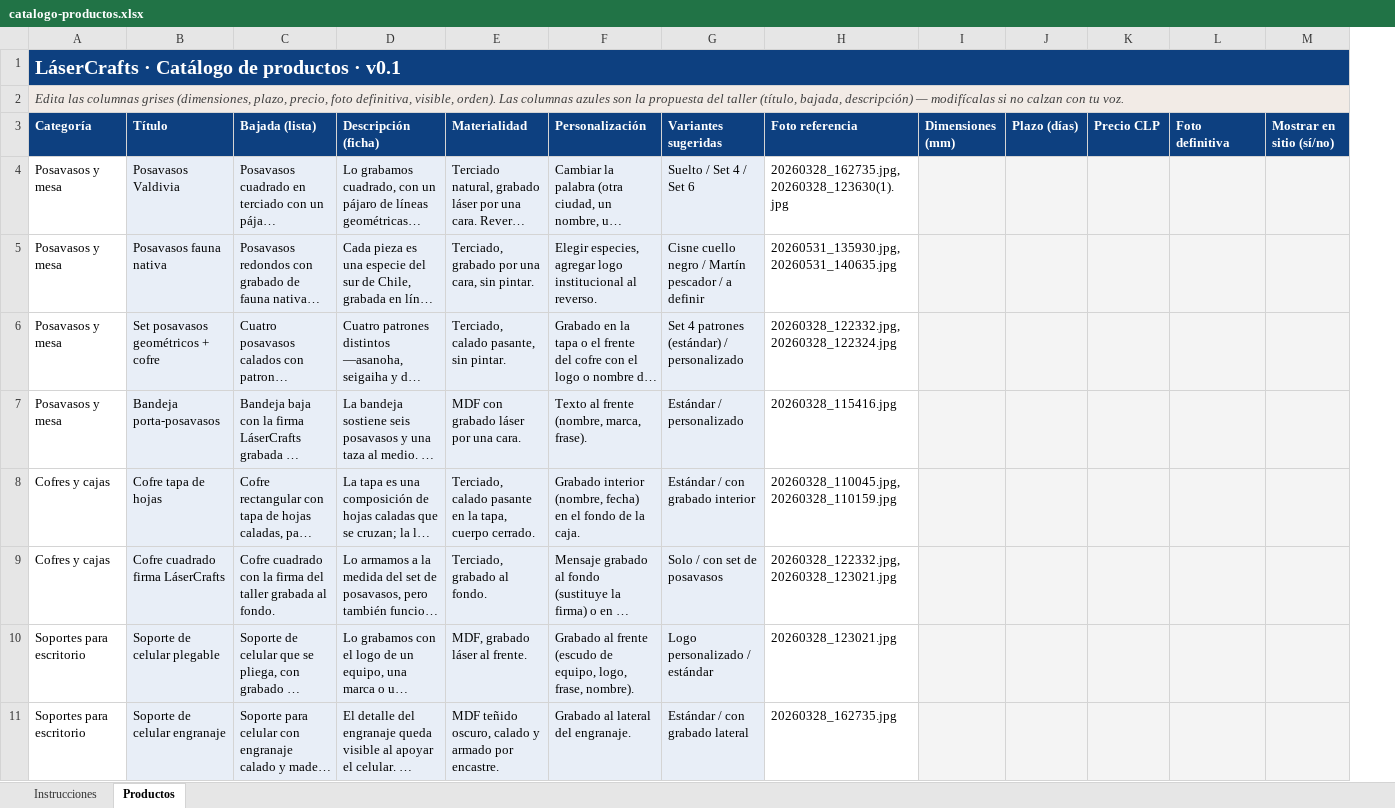
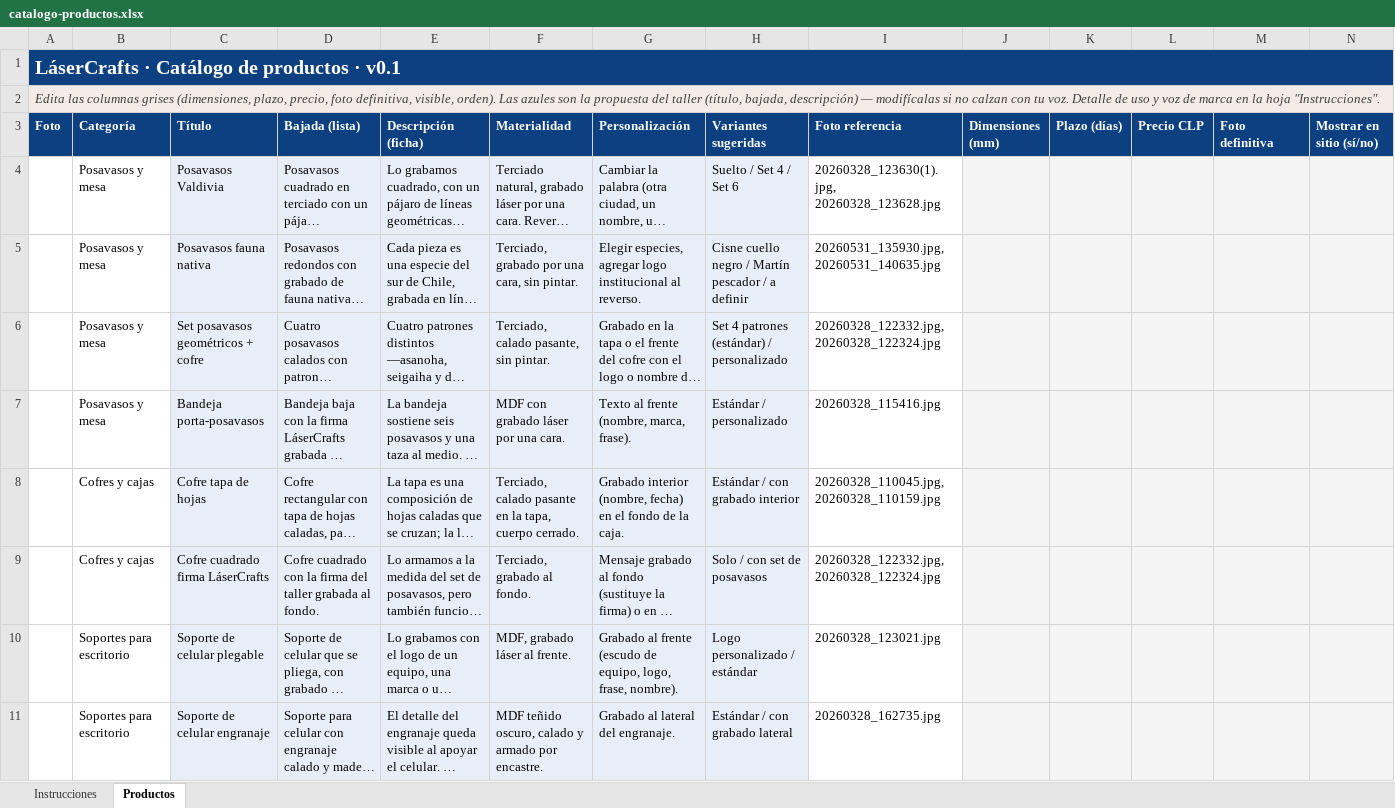
Before and after one commit to rickyoncode/lasercrafts.cl, an Excel workbook: branding/catalogo-productos.xlsx, sheet Productos, drawn as a sheet; only a part is shown; long unchanged cells end in …; values as stored, in another font and other column widths than the file's, no borders; charts and pictures not drawn; removed rows and columns are numbered as before the commit, all else as after; the diff covers the shown part only; the diff names each change by its address in the sheet, - before the commit and + after, or states it on an @@ line.

```diff
--- a/branding/catalogo-productos.xlsx (sheet Productos)
+++ b/branding/catalogo-productos.xlsx (sheet Productos)
+column A (Foto), rows 1-2: LáserCrafts · Catálogo de productos · v0.1 | Edita las columnas grises (dimensiones, plazo, precio, foto definitiva, visible, orden). Las azules son la propuesta del taller (título, bajada, descripción) — modifícalas si no calzan con tu voz. Detalle de uso y voz de marca en la hoja "Instrucciones".
-B1 (Categoría): LáserCrafts · Catálogo de productos · v0.1
+B1 (Categoría): (empty)
-B1 fill: #0D4080
+B1 fill: none
-A1:N1 merged
-B2 (Categoría): Edita las columnas grises (dimensiones, plazo, precio, foto definitiva, visible, orden). Las columnas azules son la propuesta del taller (título, bajada, descripción) — modifícalas si no calzan con tu voz.
+B2 (Categoría): (empty)
-B2 fill: #F2EBE6
+B2 fill: none
-A2:N2 merged
-I4 (Foto referencia): 20260328_162735.jpg, 20260328_123630(1).jpg
+I4 (Foto referencia): 20260328_123630(1).jpg, 20260328_123628.jpg
-I9 (Foto referencia): 20260328_122332.jpg, 20260328_123021.jpg
+I9 (Foto referencia): 20260328_122332.jpg, 20260328_122324.jpg
```
Also changed, not shown: 1 edited cell elsewhere in this sheet, sheet Instrucciones, charts or pictures, 20 other files.
